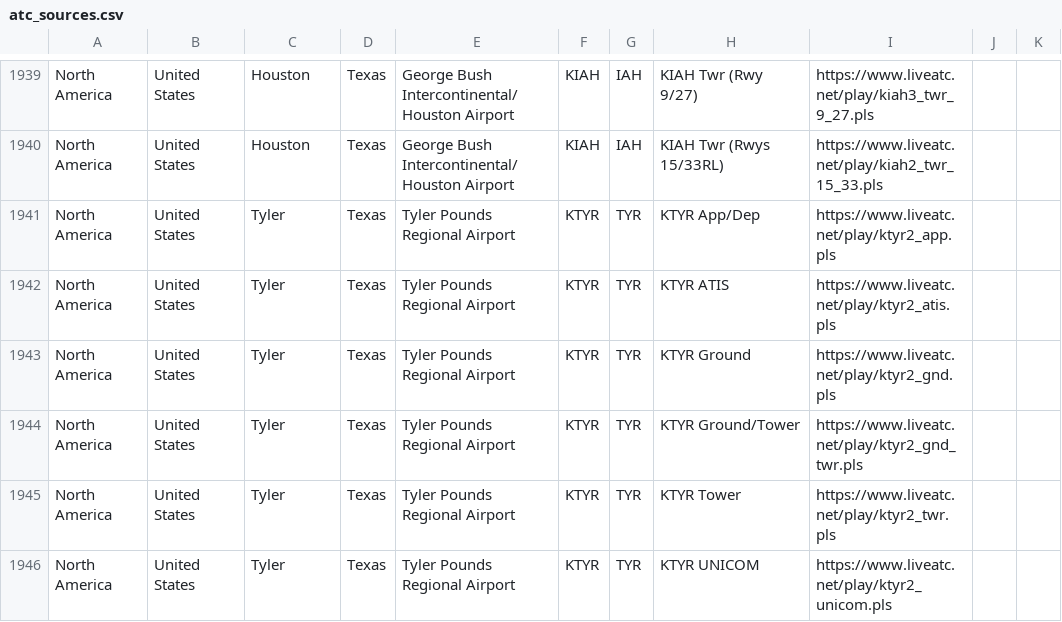
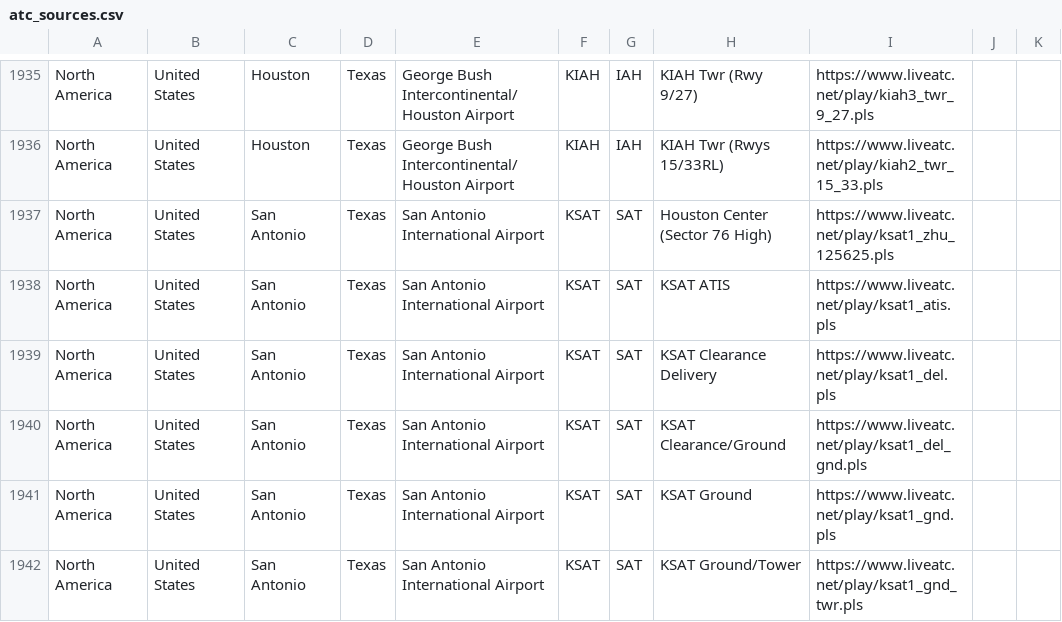
Before and after one commit to RoMinjun/lofiatc.ps1, a CSV file: atc_sources.csv, drawn as a sheet; only a part is shown, gaps mark what is left out; the shorter side is filled out with more unchanged rows; the diff covers the shown part only.

```diff
--- a/atc_sources.csv
+++ b/atc_sources.csv
@@ -1940 +1936,7 @@
 "North America","United States","Houston","Texas","George Bush Intercontinental/Houston Airport","KIAH","IAH","KIAH Twr (Rwys 15/33RL)","https://www.liveatc.net/play/kiah2_twr_15_33.pls","",""
+"North America","United States","San Antonio","Texas","San Antonio International Airport","KSAT","SAT","Houston Center (Sector 76 High)","https://www.liveatc.net/play/ksat1_zhu_125625.pls","",""
+"North America","United States","San Antonio","Texas","San Antonio International Airport","KSAT","SAT","KSAT ATIS","https://www.liveatc.net/play/ksat1_atis.pls","",""
+"North America","United States","San Antonio","Texas","San Antonio International Airport","KSAT","SAT","KSAT Clearance Delivery","https://www.liveatc.net/play/ksat1_del.pls","",""
+"North America","United States","San Antonio","Texas","San Antonio International Airport","KSAT","SAT","KSAT Clearance/Ground","https://www.liveatc.net/play/ksat1_del_gnd.pls","",""
+"North America","United States","San Antonio","Texas","San Antonio International Airport","KSAT","SAT","KSAT Ground","https://www.liveatc.net/play/ksat1_gnd.pls","",""
+"North America","United States","San Antonio","Texas","San Antonio International Airport","KSAT","SAT","KSAT Ground/Tower","https://www.liveatc.net/play/ksat1_gnd_twr.pls","",""
```
Also changed, not shown: 6 added rows and 4 removed rows elsewhere in this file, 1 other file.
